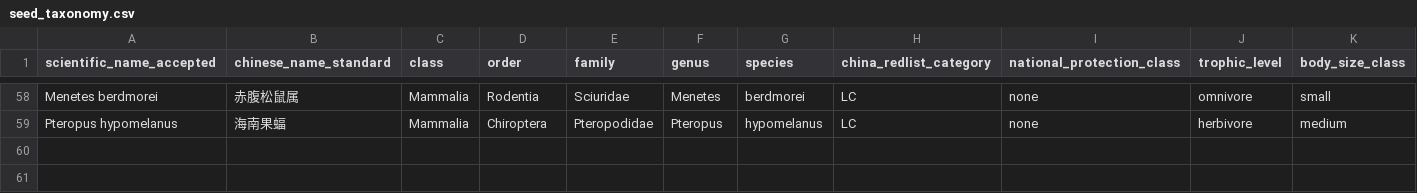
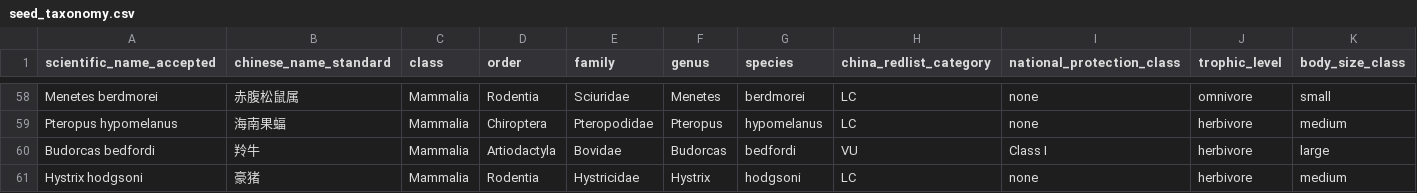
Before and after one commit to dingchenchen6/tw-cvii-camera-trap-china, a CSV file: 07_cleaning/seed_taxonomy.csv, drawn as a sheet; only a part is shown, gaps mark what is left out; rows hold the shown columns only; the diff names each change by its address in the sheet, - before the commit and + after, or states it on an @@ line.

```diff
--- a/07_cleaning/seed_taxonomy.csv
+++ b/07_cleaning/seed_taxonomy.csv
+row 60: Budorcas bedfordi | 羚牛 | Mammalia | Artiodactyla | Bovidae | Budorcas | bedfordi | VU | Class I | herbivore | large
+row 61: Hystrix hodgsoni | 豪猪 | Mammalia | Rodentia | Hystricidae | Hystrix | hodgsoni | LC | none | herbivore | medium
```
Also changed, not shown: 06_extraction_verified/seed_extraction_audit.csv, 06_extraction_verified/seed_sites.csv, 6 other files.
